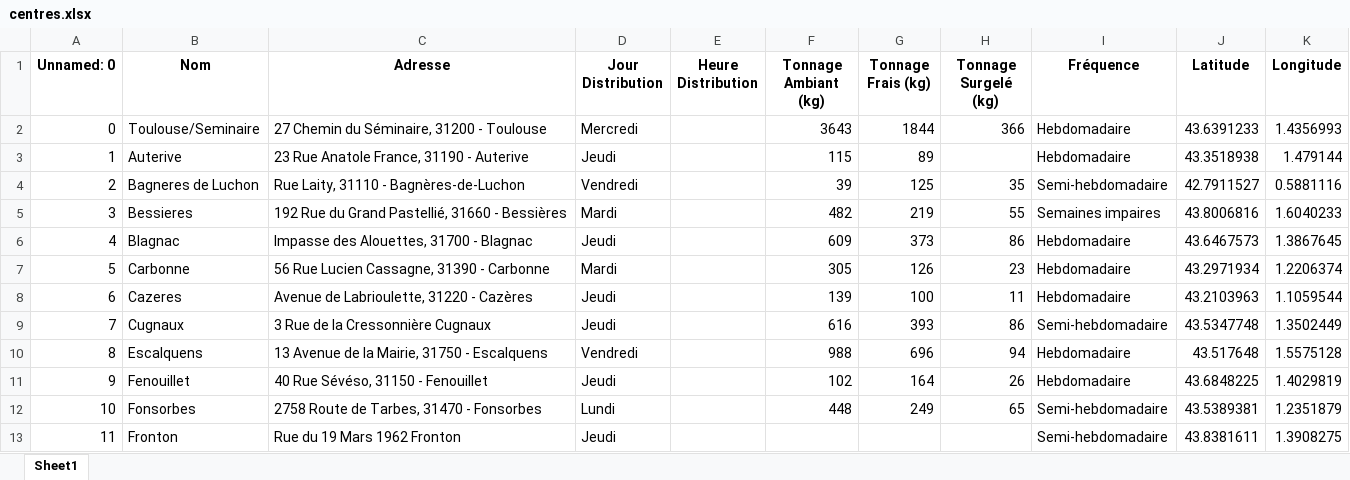
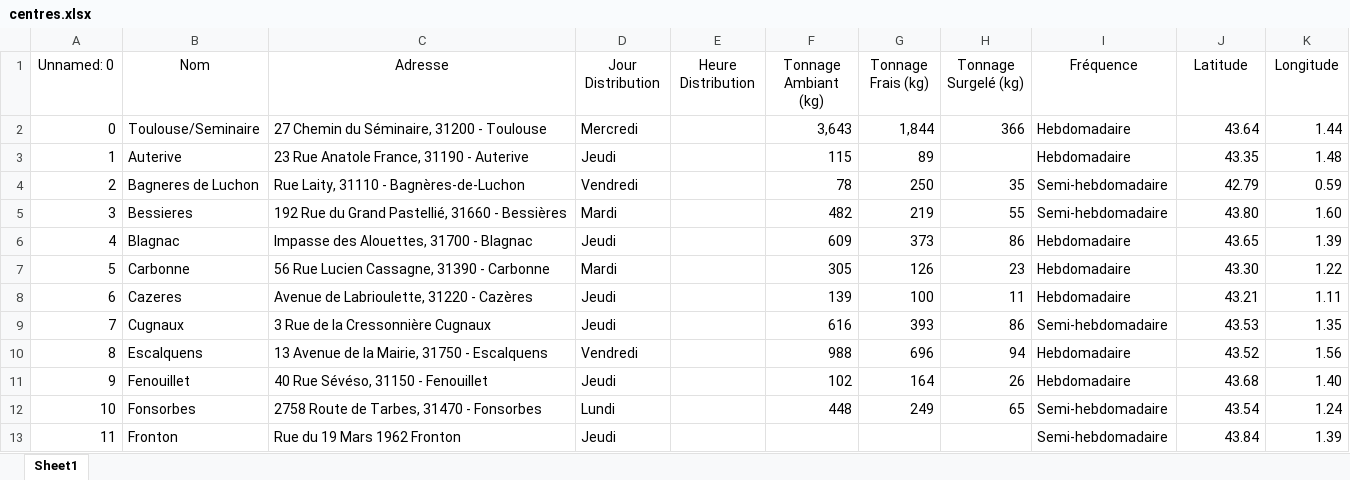
Before and after one commit to PierreLaur/routage-du-coeur, an Excel workbook: data/centres.xlsx, sheet Sheet1, drawn as a sheet; only a part is shown; values as stored, in another font and other column widths than the file's, no borders; the diff covers the shown part only; the diff names each change by its address in the sheet, - before the commit and + after, or states it on an @@ line.

```diff
--- a/data/centres.xlsx (sheet Sheet1)
+++ b/data/centres.xlsx (sheet Sheet1)
-A1:K1 bold: on
+A1:K1 bold: off
-F2 (Tonnage Ambiant (kg)): 3643
+F2 (Tonnage Ambiant (kg)): 3,643
-G2 (Tonnage Frais (kg)): 1844
+G2 (Tonnage Frais (kg)): 1,844
-J2 (Latitude): 43.6391233
+J2 (Latitude): 43.64
-K2 (Longitude): 1.4356993
+K2 (Longitude): 1.44
-J3 (Latitude): 43.3518938
+J3 (Latitude): 43.35
-K3 (Longitude): 1.479144
+K3 (Longitude): 1.48
-F4 (Tonnage Ambiant (kg)): 39
+F4 (Tonnage Ambiant (kg)): 78
-G4 (Tonnage Frais (kg)): 125
+G4 (Tonnage Frais (kg)): 250
-J4 (Latitude): 42.7911527
+J4 (Latitude): 42.79
-K4 (Longitude): 0.5881116
+K4 (Longitude): 0.59
-I5 (Fréquence): Semaines impaires
+I5 (Fréquence): Semi-hebdomadaire
-J5 (Latitude): 43.8006816
+J5 (Latitude): 43.80
-K5 (Longitude): 1.6040233
+K5 (Longitude): 1.60
-J6 (Latitude): 43.6467573
+J6 (Latitude): 43.65
-K6 (Longitude): 1.3867645
+K6 (Longitude): 1.39
-J7 (Latitude): 43.2971934
+J7 (Latitude): 43.30
-K7 (Longitude): 1.2206374
+K7 (Longitude): 1.22
-J8 (Latitude): 43.2103963
+J8 (Latitude): 43.21
-K8 (Longitude): 1.1059544
+K8 (Longitude): 1.11
-J9 (Latitude): 43.5347748
+J9 (Latitude): 43.53
-K9 (Longitude): 1.3502449
+K9 (Longitude): 1.35
-J10 (Latitude): 43.517648
+J10 (Latitude): 43.52
-K10 (Longitude): 1.5575128
+K10 (Longitude): 1.56
-J11 (Latitude): 43.6848225
+J11 (Latitude): 43.68
-K11 (Longitude): 1.4029819
+K11 (Longitude): 1.40
-J12 (Latitude): 43.5389381
+J12 (Latitude): 43.54
-K12 (Longitude): 1.2351879
+K12 (Longitude): 1.24
-J13 (Latitude): 43.8381611
+J13 (Latitude): 43.84
-K13 (Longitude): 1.3908275
+K13 (Longitude): 1.39
```
Also changed, not shown: 39 edited cells elsewhere in this sheet, data/matrix.xlsx, data/points_de_ramasse.xlsx, 11 other files.
